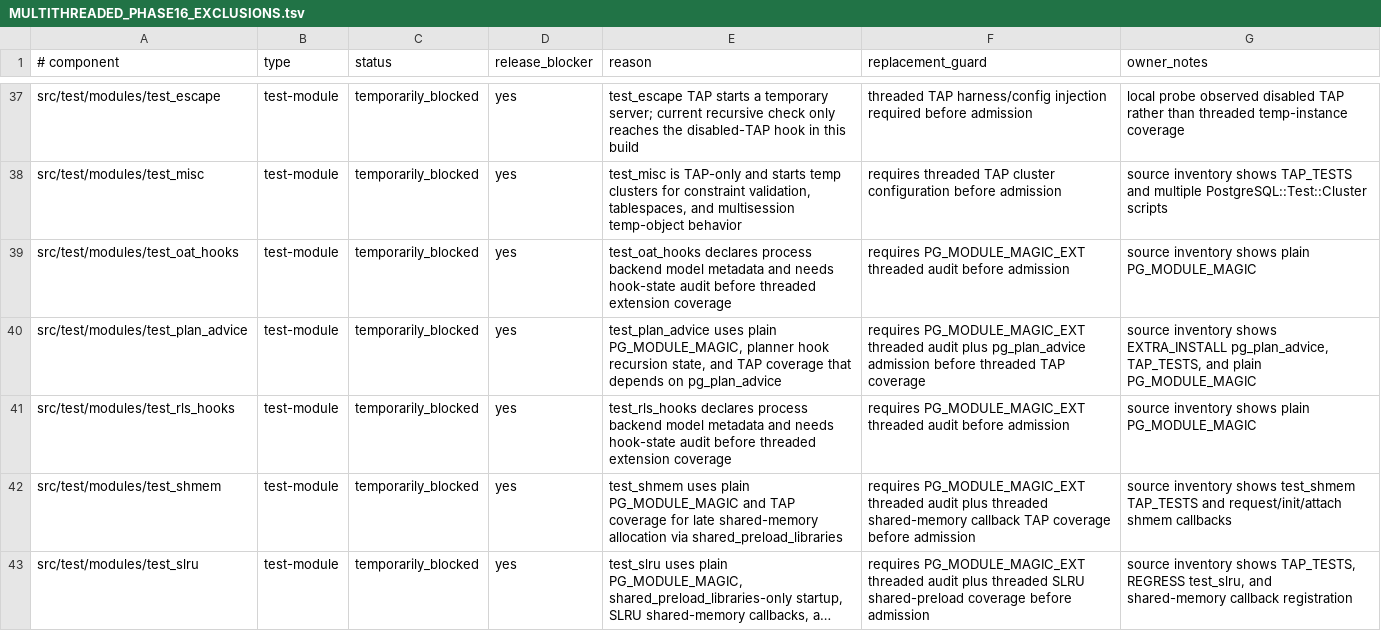
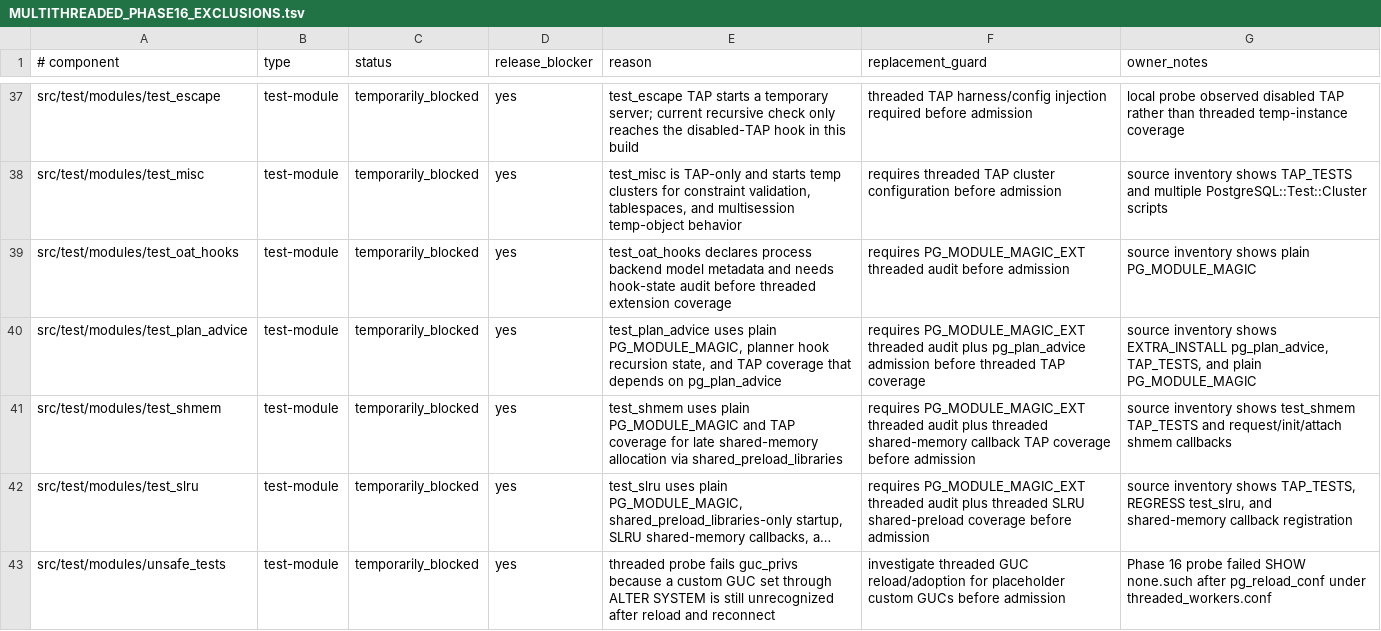
Before and after one commit to samwillis/multithreaded-postgres, a TSV file: plan_docs/MULTITHREADED_PHASE16_EXCLUSIONS.tsv, drawn as a sheet; only a part is shown, gaps mark what is left out; the shorter side is filled out with more unchanged rows; long unchanged cells end in ….

Commit message:
Admit test_rls_hooks to threaded modules

```diff
--- a/plan_docs/MULTITHREADED_PHASE16_EXCLUSIONS.tsv
+++ b/plan_docs/MULTITHREADED_PHASE16_EXCLUSIONS.tsv
@@ -40,3 +40,2 @@ src/test/modules/test_oat_hooks	test-module	temporarily_blocked	yes	test_oat_hoo
 src/test/modules/test_plan_advice	test-module	temporarily_blocked	yes	test_plan_advice uses plain PG_MODULE_MAGIC, planner hook recursion state, and TAP coverage that depends on pg_plan_advice	requires PG_MODULE_MAGIC_EXT threaded audit plus pg_plan_advice admission before threaded TAP coverage	source inventory shows EXTRA_INSTALL pg_plan_advice, TAP_TESTS, and plain PG_MODULE_MAGIC
-src/test/modules/test_rls_hooks	test-module	temporarily_blocked	yes	test_rls_hooks declares process backend model metadata and needs hook-state audit before threaded extension coverage	requires PG_MODULE_MAGIC_EXT threaded audit before admission	source inventory shows plain PG_MODULE_MAGIC
 src/test/modules/test_shmem	test-module	temporarily_blocked	yes	test_shmem uses plain PG_MODULE_MAGIC and TAP coverage for late shared-memory allocation via shared_preload_libraries	requires PG_MODULE_MAGIC_EXT threaded audit plus threaded shared-memory callback TAP coverage before admission	source inventory shows test_shmem TAP_TESTS and request/init/attach shmem callbacks
```
Also changed, not shown: plan_docs/MULTITHREADED_PHASE16_COVERED_COMPONENTS.tsv, 2 other files.
